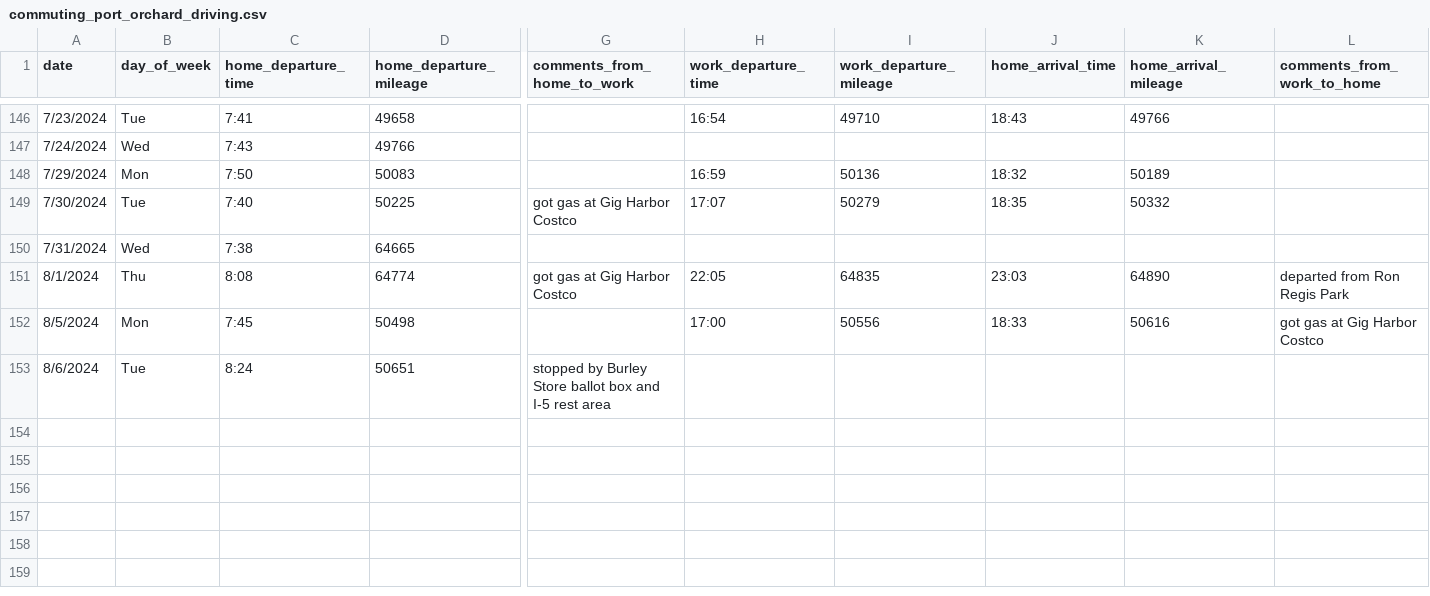
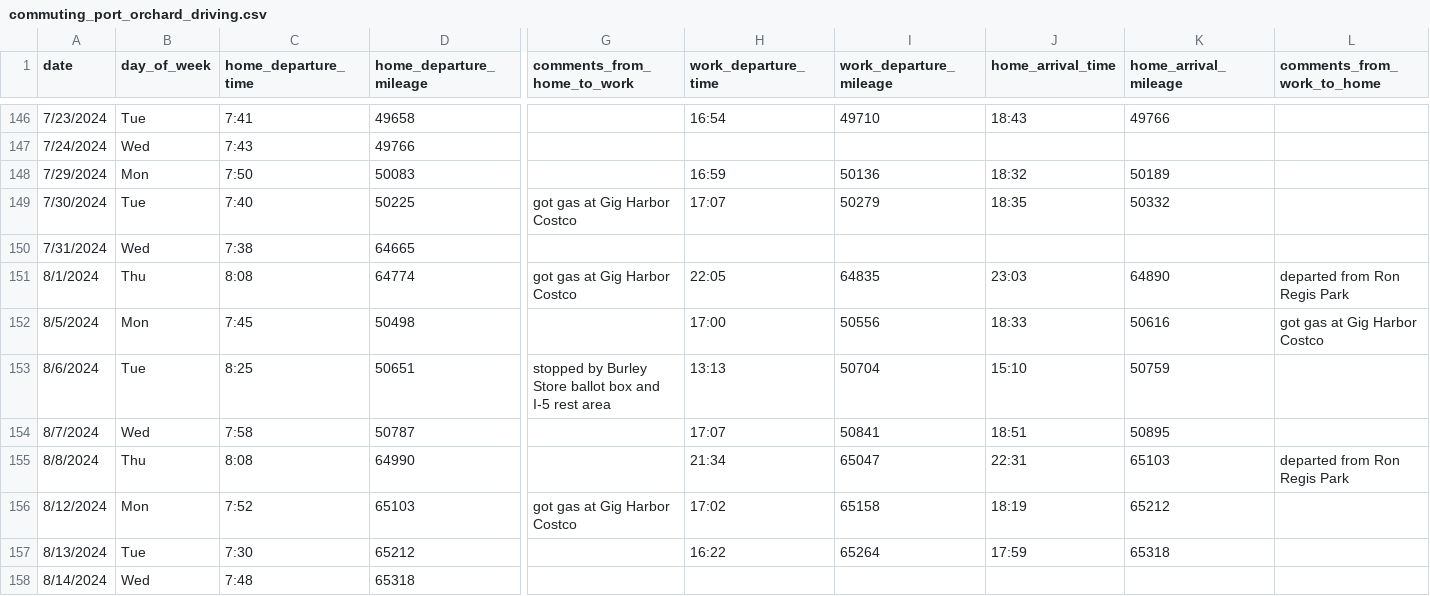
Before and after one commit to jahearn3/commuting, a CSV file: commuting_port_orchard_driving.csv, drawn as a sheet; only a part is shown, gaps mark what is left out; rows hold the shown columns only; the diff names each change by its address in the sheet, - before the commit and + after, or states it on an @@ line.

Commit message:
added arrival and departure time analytics

```diff
--- a/commuting_port_orchard_driving.csv
+++ b/commuting_port_orchard_driving.csv
-C153 (home_departure_time): 8:24
+C153 (home_departure_time): 8:25
-H153 (work_departure_time): (empty)
+H153 (work_departure_time): 13:13
-I153 (work_departure_mileage): (empty)
+I153 (work_departure_mileage): 50704
-J153 (home_arrival_time): (empty)
+J153 (home_arrival_time): 15:10
-K153 (home_arrival_mileage): (empty)
+K153 (home_arrival_mileage): 50759
+row 154: 8/7/2024 | Wed | 7:58 | 50787 |  | 17:07 | 50841 | 18:51 | 50895
+row 155: 8/8/2024 | Thu | 8:08 | 64990 |  | 21:34 | 65047 | 22:31 | 65103 | departed from Ron Regis Park
+row 156: 8/12/2024 | Mon | 7:52 | 65103 | got gas at Gig Harbor Costco | 17:02 | 65158 | 18:19 | 65212
+row 157: 8/13/2024 | Tue | 7:30 | 65212 |  | 16:22 | 65264 | 17:59 | 65318
+row 158: 8/14/2024 | Wed | 7:48 | 65318
```
Also changed, not shown: 22 other files.
